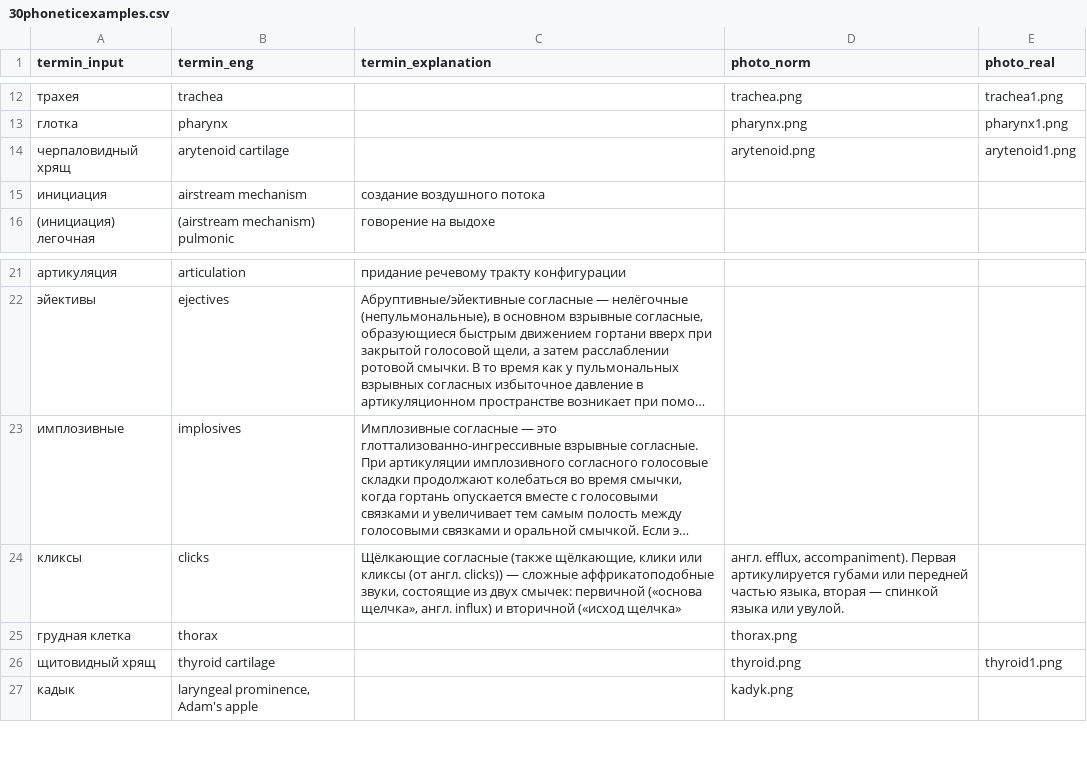
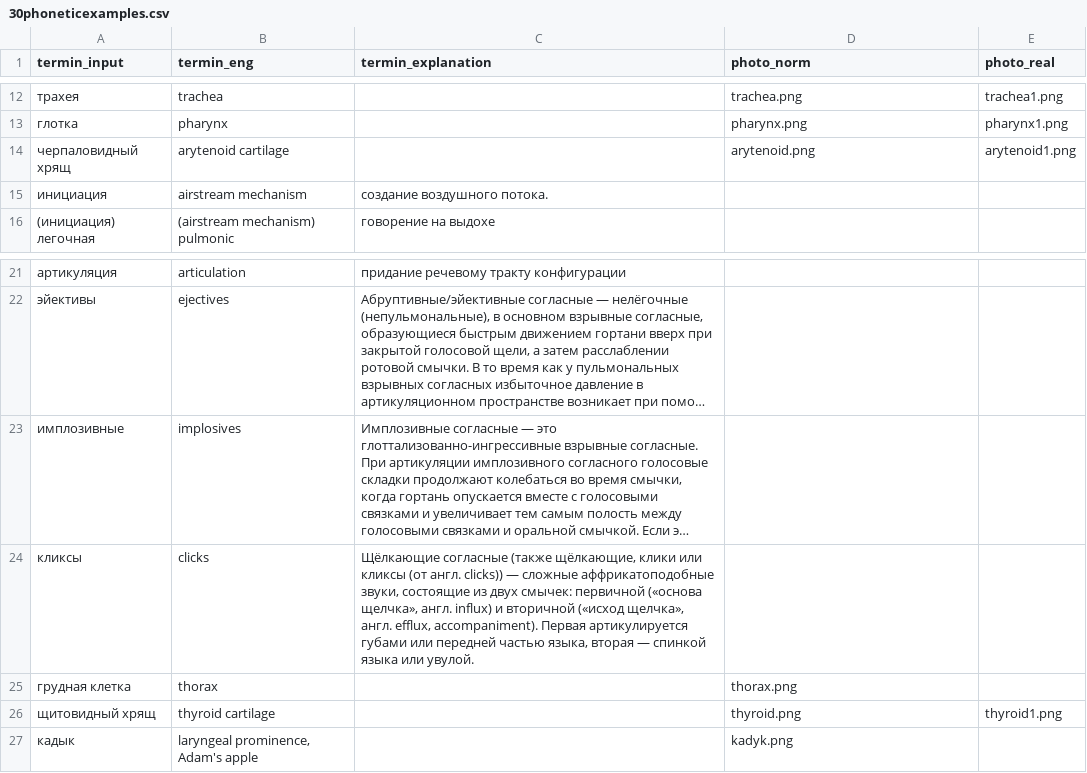
Before and after one commit to Anna-hedgehog/Phonetika2.0, a CSV file: 30phoneticexamples.csv, drawn as a sheet; only a part is shown, gaps mark what is left out; long unchanged cells end in …; the diff names each change by its address in the sheet, - before the commit and + after, or states it on an @@ line.

```diff
--- a/30phoneticexamples.csv
+++ b/30phoneticexamples.csv
-C15 (termin_explanation): создание воздушного потока
+C15 (termin_explanation): создание воздушного потока.
-C24 (termin_explanation): …вторичной («исход щелчка»
+C24 (termin_explanation): …вторичной («исход щелчка», англ. efflux, accompaniment). Первая артикулируется губами или передней частью языка, вторая — спинкой языка или увулой.
-D24 (photo_norm): англ. efflux, accompaniment). Первая артикулируется губами или передней частью языка, вторая — спинкой языка или увулой.
+D24 (photo_norm): (empty)
```
Also changed, not shown: audio.csv, 28 other files.
